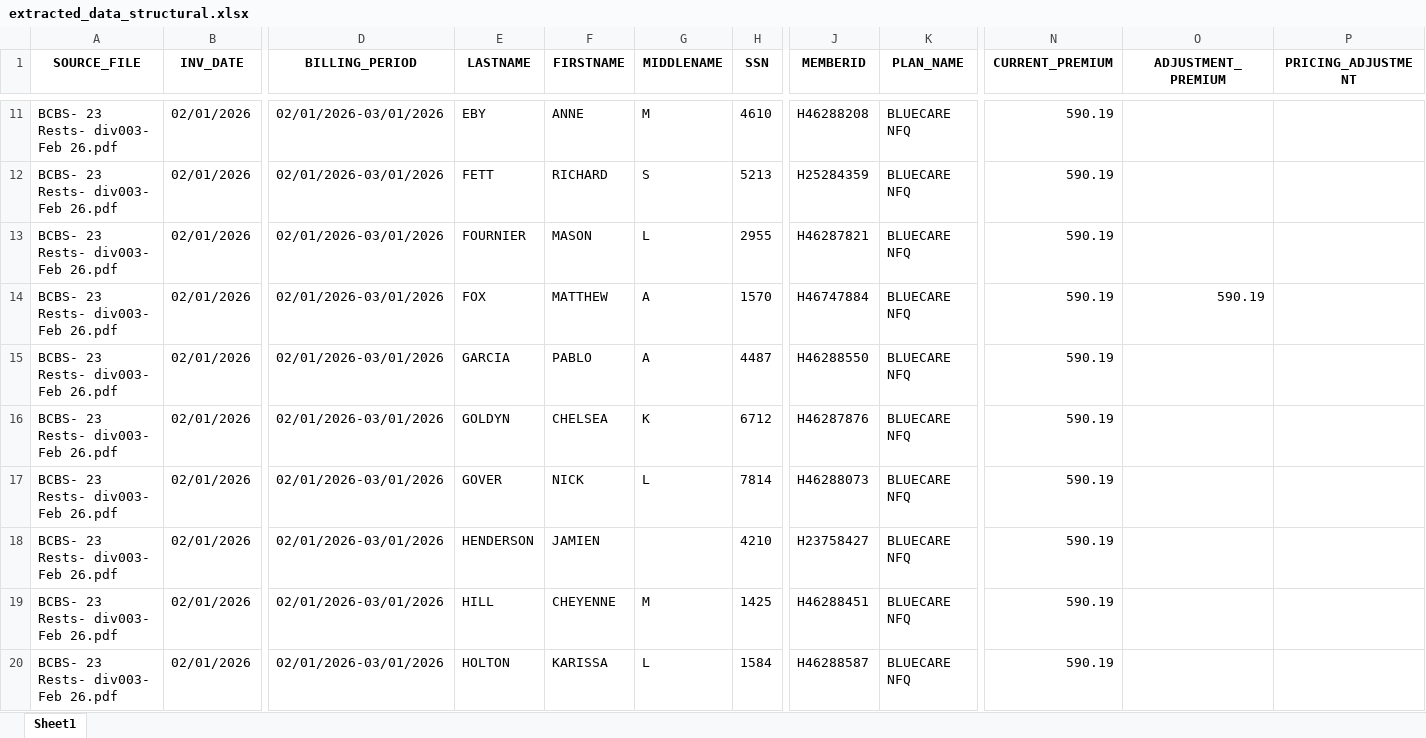
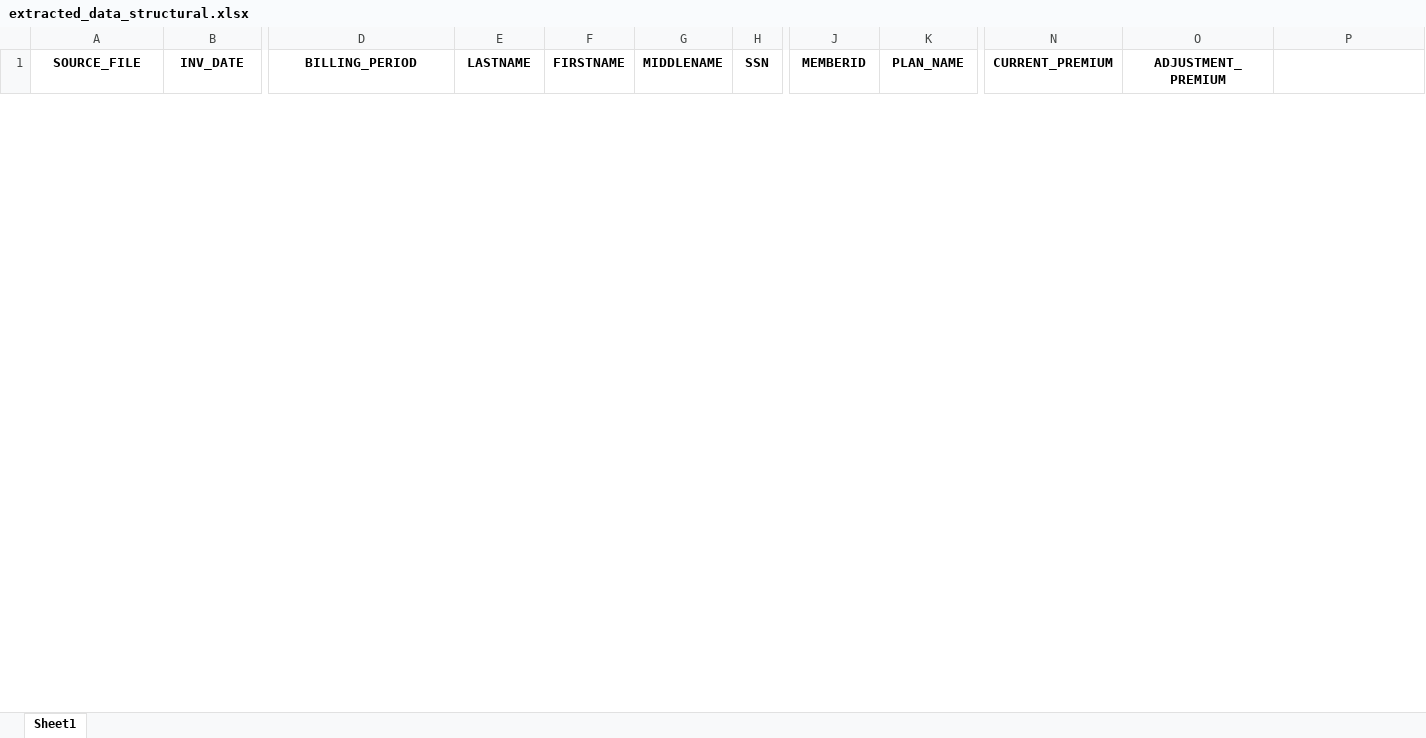
Before and after one commit to kalaiyarasi2/Gpu_server, an Excel workbook: Unified_PDF_Platform/unified_outputs/extracted_data_structural.xlsx, sheet Sheet1, drawn as a sheet; only a part is shown, gaps mark what is left out; values as stored, in another font and other column widths than the file's, no borders; removed rows and columns are numbered as before the commit, all else as after; rows hold the shown columns only; the diff covers the shown part only; the diff names each change by its address in the sheet, - before the commit and + after, or states it on an @@ line.

```diff
--- a/Unified_PDF_Platform/unified_outputs/extracted_data_structural.xlsx (sheet Sheet1)
+++ b/Unified_PDF_Platform/unified_outputs/extracted_data_structural.xlsx (sheet Sheet1)
-P1: PRICING_ADJUSTMENT
+P1: (empty)
-row 11: BCBS- 23 Rests- div003- Feb 26.pdf | 02/01/2026 | 02/01/2026-03/01/2026 | EBY | ANNE | M | 4610 | H46288208 | BLUECARE NFQ | 590.19
-row 12: BCBS- 23 Rests- div003- Feb 26.pdf | 02/01/2026 | 02/01/2026-03/01/2026 | FETT | RICHARD | S | 5213 | H25284359 | BLUECARE NFQ | 590.19
-row 13: BCBS- 23 Rests- div003- Feb 26.pdf | 02/01/2026 | 02/01/2026-03/01/2026 | FOURNIER | MASON | L | 2955 | H46287821 | BLUECARE NFQ | 590.19
-row 14: BCBS- 23 Rests- div003- Feb 26.pdf | 02/01/2026 | 02/01/2026-03/01/2026 | FOX | MATTHEW | A | 1570 | H46747884 | BLUECARE NFQ | 590.19 | 590.19
-row 15: BCBS- 23 Rests- div003- Feb 26.pdf | 02/01/2026 | 02/01/2026-03/01/2026 | GARCIA | PABLO | A | 4487 | H46288550 | BLUECARE NFQ | 590.19
-row 16: BCBS- 23 Rests- div003- Feb 26.pdf | 02/01/2026 | 02/01/2026-03/01/2026 | GOLDYN | CHELSEA | K | 6712 | H46287876 | BLUECARE NFQ | 590.19
-row 17: BCBS- 23 Rests- div003- Feb 26.pdf | 02/01/2026 | 02/01/2026-03/01/2026 | GOVER | NICK | L | 7814 | H46288073 | BLUECARE NFQ | 590.19
-row 18: BCBS- 23 Rests- div003- Feb 26.pdf | 02/01/2026 | 02/01/2026-03/01/2026 | HENDERSON | JAMIEN |  | 4210 | H23758427 | BLUECARE NFQ | 590.19
-row 19: BCBS- 23 Rests- div003- Feb 26.pdf | 02/01/2026 | 02/01/2026-03/01/2026 | HILL | CHEYENNE | M | 1425 | H46288451 | BLUECARE NFQ | 590.19
-row 20: BCBS- 23 Rests- div003- Feb 26.pdf | 02/01/2026 | 02/01/2026-03/01/2026 | HOLTON | KARISSA | L | 1584 | H46288587 | BLUECARE NFQ | 590.19
```
Also changed, not shown: 21 added rows and 32 removed rows elsewhere in this sheet, Unified_PDF_Platform/uploads/extracted_data_structural.xlsx, 4 other files.
